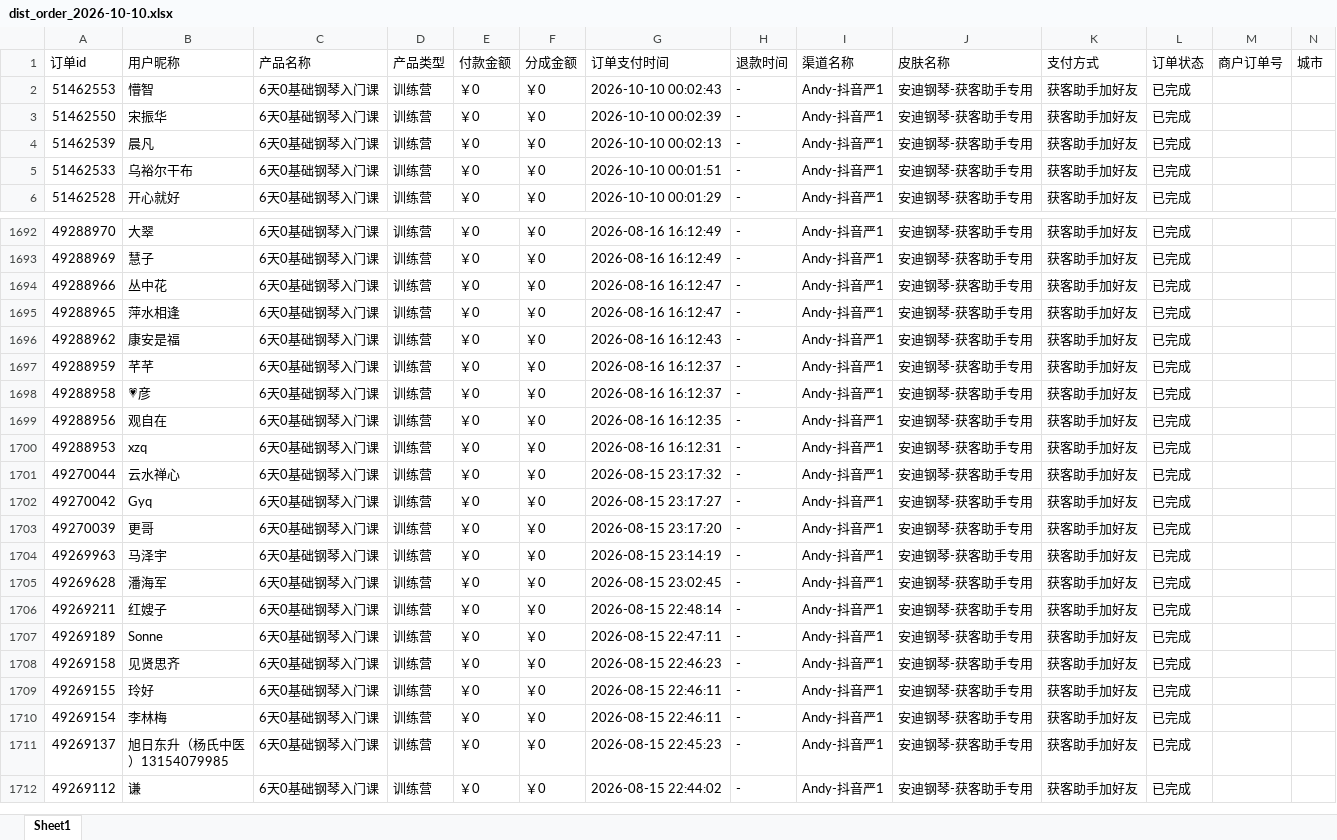
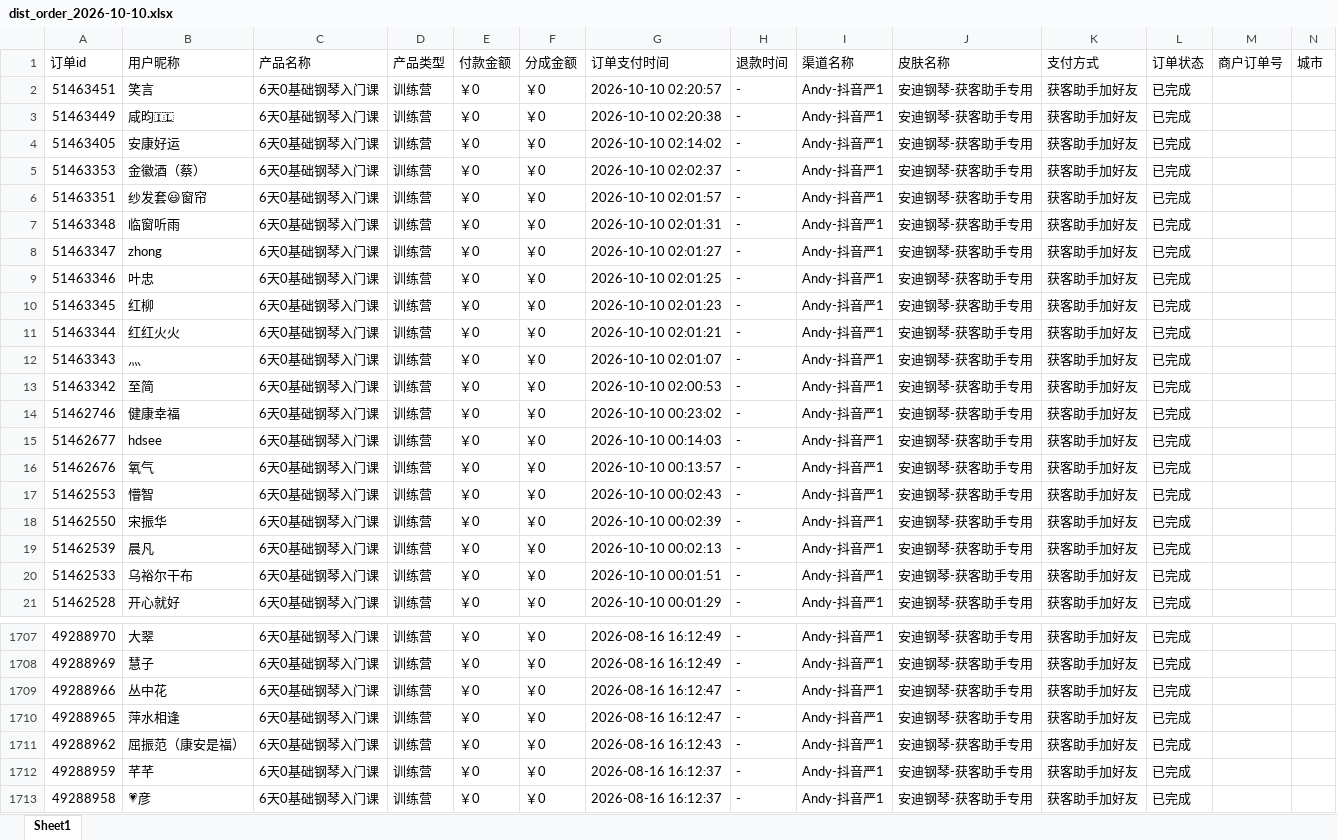
Before and after one commit to JNC121314/jianzhi-dashboard, an Excel workbook: data/exports/严总/dist_order_2026-10-10.xlsx, sheet Sheet1, drawn as a sheet; only a part is shown, gaps mark what is left out; the shorter side is filled out with more unchanged rows; values as stored, in another font and other column widths than the file's, no borders; addresses are those after the commit; the diff names each change by its address in the sheet, - before the commit and + after, or states it on an @@ line.

```diff
--- a/data/exports/严总/dist_order_2026-10-10.xlsx (sheet Sheet1)
+++ b/data/exports/严总/dist_order_2026-10-10.xlsx (sheet Sheet1)
+row 2: 51463451 | 笑言 | 6天0基础钢琴入门课 | 训练营 | ￥0 | ￥0 | 2026-10-10 02:20:57 | - | Andy-抖音严1 | 安迪钢琴-获客助手专用 | 获客助手加好友 | 已完成
+row 3: 51463449 | 咸昀🇮🇱 | 6天0基础钢琴入门课 | 训练营 | ￥0 | ￥0 | 2026-10-10 02:20:38 | - | Andy-抖音严1 | 安迪钢琴-获客助手专用 | 获客助手加好友 | 已完成
+row 4: 51463405 | 安康好运 | 6天0基础钢琴入门课 | 训练营 | ￥0 | ￥0 | 2026-10-10 02:14:02 | - | Andy-抖音严1 | 安迪钢琴-获客助手专用 | 获客助手加好友 | 已完成
+row 5: 51463353 | 金徽酒（蔡） | 6天0基础钢琴入门课 | 训练营 | ￥0 | ￥0 | 2026-10-10 02:02:37 | - | Andy-抖音严1 | 安迪钢琴-获客助手专用 | 获客助手加好友 | 已完成
+row 6: 51463351 | 纱发套😃窗帘 | 6天0基础钢琴入门课 | 训练营 | ￥0 | ￥0 | 2026-10-10 02:01:57 | - | Andy-抖音严1 | 安迪钢琴-获客助手专用 | 获客助手加好友 | 已完成
+row 7: 51463348 | 临窗听雨 | 6天0基础钢琴入门课 | 训练营 | ￥0 | ￥0 | 2026-10-10 02:01:31 | - | Andy-抖音严1 | 安迪钢琴-获客助手专用 | 获客助手加好友 | 已完成
+row 8: 51463347 | zhong | 6天0基础钢琴入门课 | 训练营 | ￥0 | ￥0 | 2026-10-10 02:01:27 | - | Andy-抖音严1 | 安迪钢琴-获客助手专用 | 获客助手加好友 | 已完成
+row 9: 51463346 | 叶忠 | 6天0基础钢琴入门课 | 训练营 | ￥0 | ￥0 | 2026-10-10 02:01:25 | - | Andy-抖音严1 | 安迪钢琴-获客助手专用 | 获客助手加好友 | 已完成
+row 10: 51463345 | 红柳 | 6天0基础钢琴入门课 | 训练营 | ￥0 | ￥0 | 2026-10-10 02:01:23 | - | Andy-抖音严1 | 安迪钢琴-获客助手专用 | 获客助手加好友 | 已完成
+row 11: 51463344 | 红红火火 | 6天0基础钢琴入门课 | 训练营 | ￥0 | ￥0 | 2026-10-10 02:01:21 | - | Andy-抖音严1 | 安迪钢琴-获客助手专用 | 获客助手加好友 | 已完成
+row 12: 51463343 | 灬 | 6天0基础钢琴入门课 | 训练营 | ￥0 | ￥0 | 2026-10-10 02:01:07 | - | Andy-抖音严1 | 安迪钢琴-获客助手专用 | 获客助手加好友 | 已完成
+row 13: 51463342 | 至简 | 6天0基础钢琴入门课 | 训练营 | ￥0 | ￥0 | 2026-10-10 02:00:53 | - | Andy-抖音严1 | 安迪钢琴-获客助手专用 | 获客助手加好友 | 已完成
+row 14: 51462746 | 健康幸福 | 6天0基础钢琴入门课 | 训练营 | ￥0 | ￥0 | 2026-10-10 00:23:02 | - | Andy-抖音严1 | 安迪钢琴-获客助手专用 | 获客助手加好友 | 已完成
+row 15: 51462677 | hdsee | 6天0基础钢琴入门课 | 训练营 | ￥0 | ￥0 | 2026-10-10 00:14:03 | - | Andy-抖音严1 | 安迪钢琴-获客助手专用 | 获客助手加好友 | 已完成
+row 16: 51462676 | 氧气 | 6天0基础钢琴入门课 | 训练营 | ￥0 | ￥0 | 2026-10-10 00:13:57 | - | Andy-抖音严1 | 安迪钢琴-获客助手专用 | 获客助手加好友 | 已完成
-B1711 (用户昵称): 康安是福
+B1711 (用户昵称): 屈振范（康安是福）
```
Also changed, not shown: data/exports/毛毛矩阵/dist_order_2026-10-10.xlsx, data/exports/王颖瑜伽/dist_order_2026-10-10.xlsx, 7 other files.
